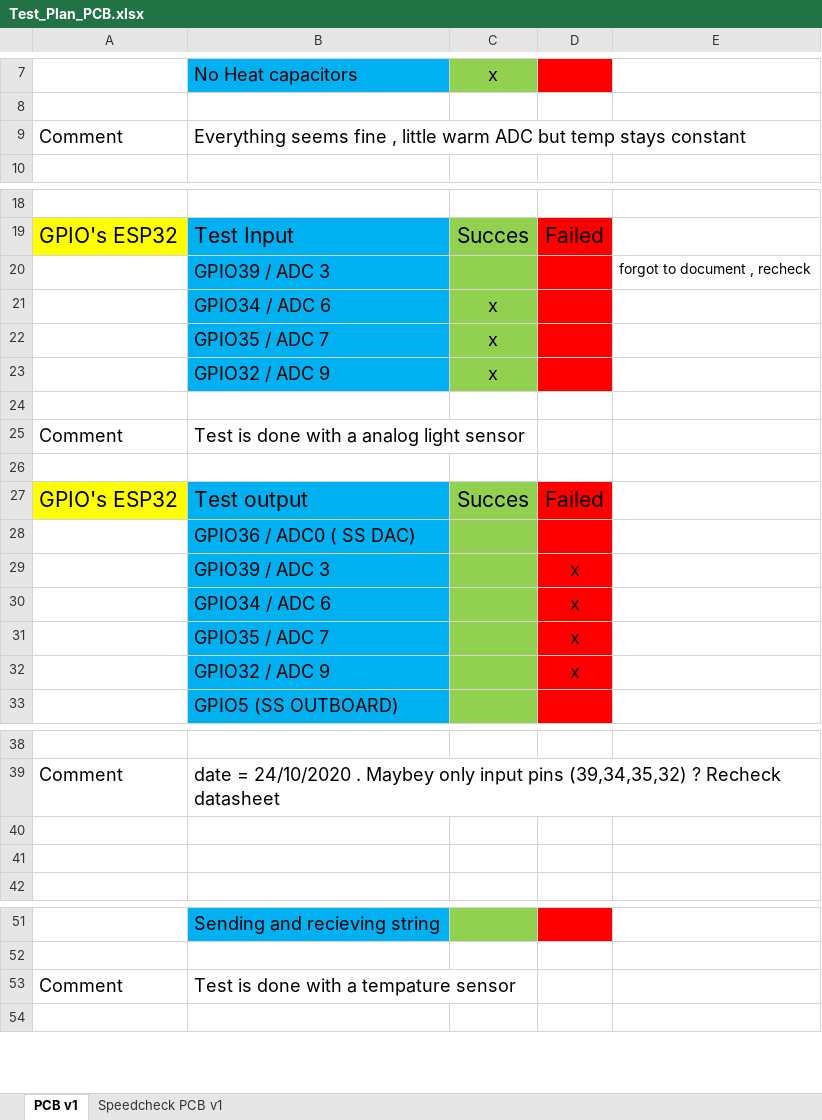
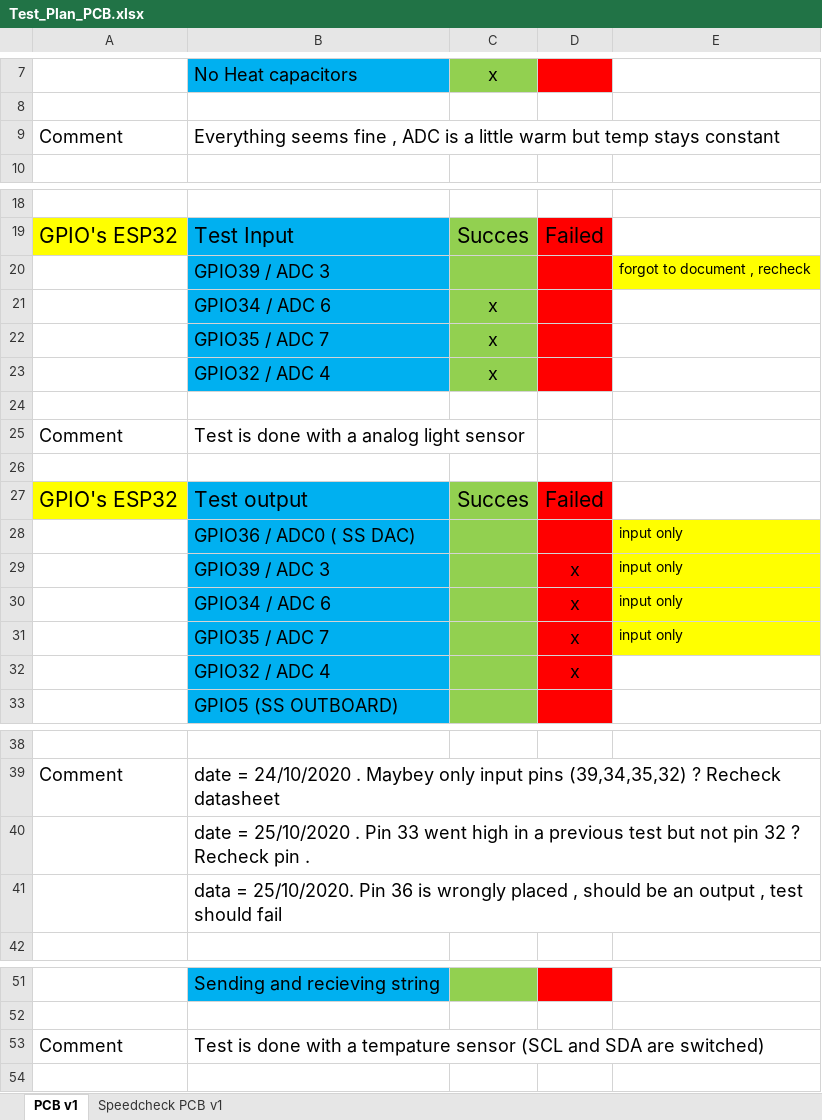
Before and after one commit to cyrilknops/intelliflow, an Excel workbook: 2020-2021/PCB/Test_Plan_PCB.xlsx, sheet PCB v1, drawn as a sheet; only a part is shown, gaps mark what is left out; values as stored, in another font and other column widths than the file's, no borders; the diff names each change by its address in the sheet, - before the commit and + after, or states it on an @@ line.

Commit message:
Update Test plan
- Input only pins documented
- I2C and SPI added in speedcheck

```diff
--- a/2020-2021/PCB/Test_Plan_PCB.xlsx (sheet PCB v1)
+++ b/2020-2021/PCB/Test_Plan_PCB.xlsx (sheet PCB v1)
-B9: …fine , little warm ADC but temp…
+B9: …fine , ADC is a little warm but temp…
-E20 fill: none
+E20 fill: #FFFF00
-B23: GPIO32 / ADC 9
+B23: GPIO32 / ADC 4
-E28:E31: (empty)
+E28:E31: input only
-E28:E31 fill: none
+E28:E31 fill: #FFFF00
-B32: GPIO32 / ADC 9
+B32: GPIO32 / ADC 4
-B40: (empty)
+B40: date = 25/10/2020 . Pin 33 went high in a previous test but not pin 32 ? Recheck pin .
-B41: (empty)
+B41: data = 25/10/2020. Pin 36 is wrongly placed , should be an output , test should fail
-B53: …tempature sensor
+B53: …tempature sensor (SCL and SDA are switched)
```
Also changed, not shown: sheet Speedcheck PCB v1.
